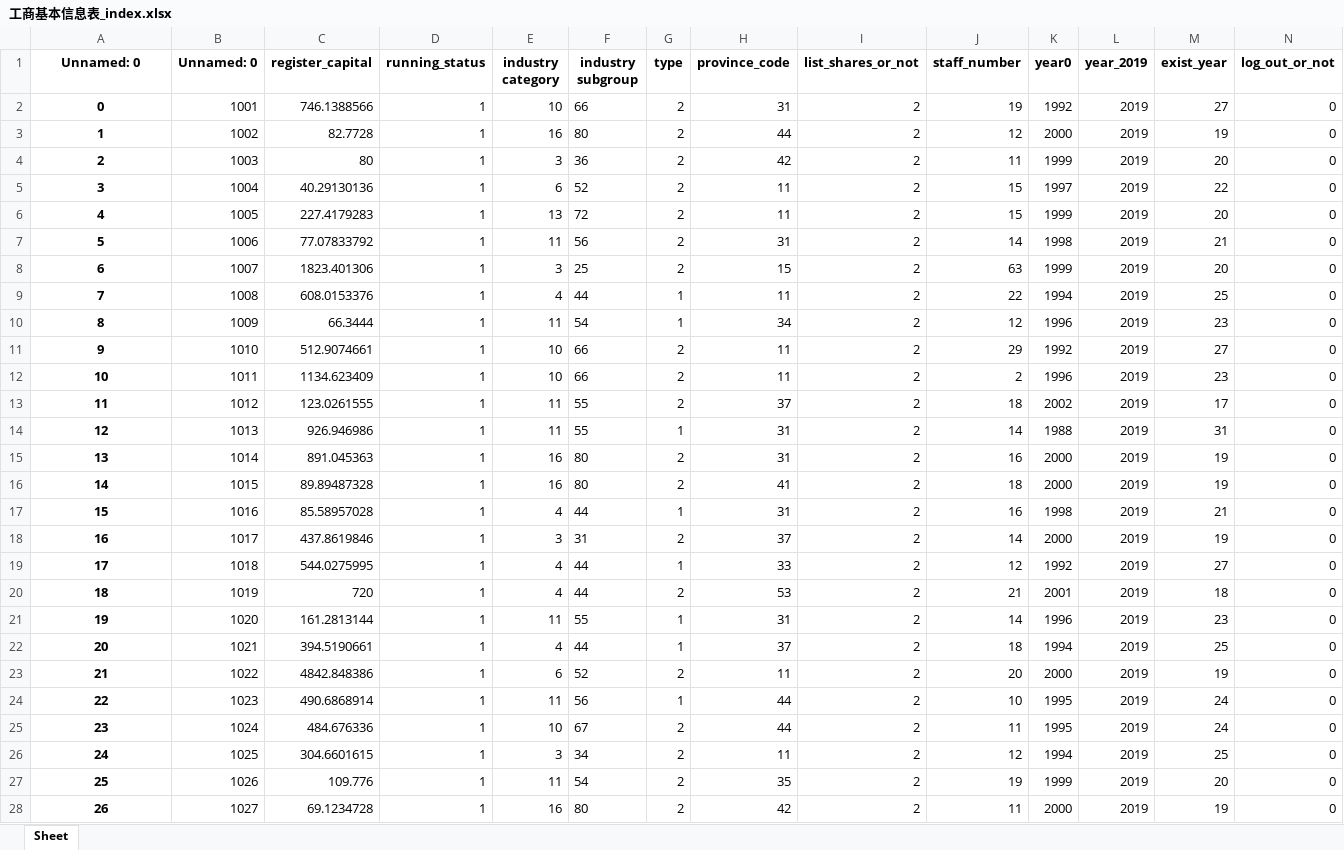
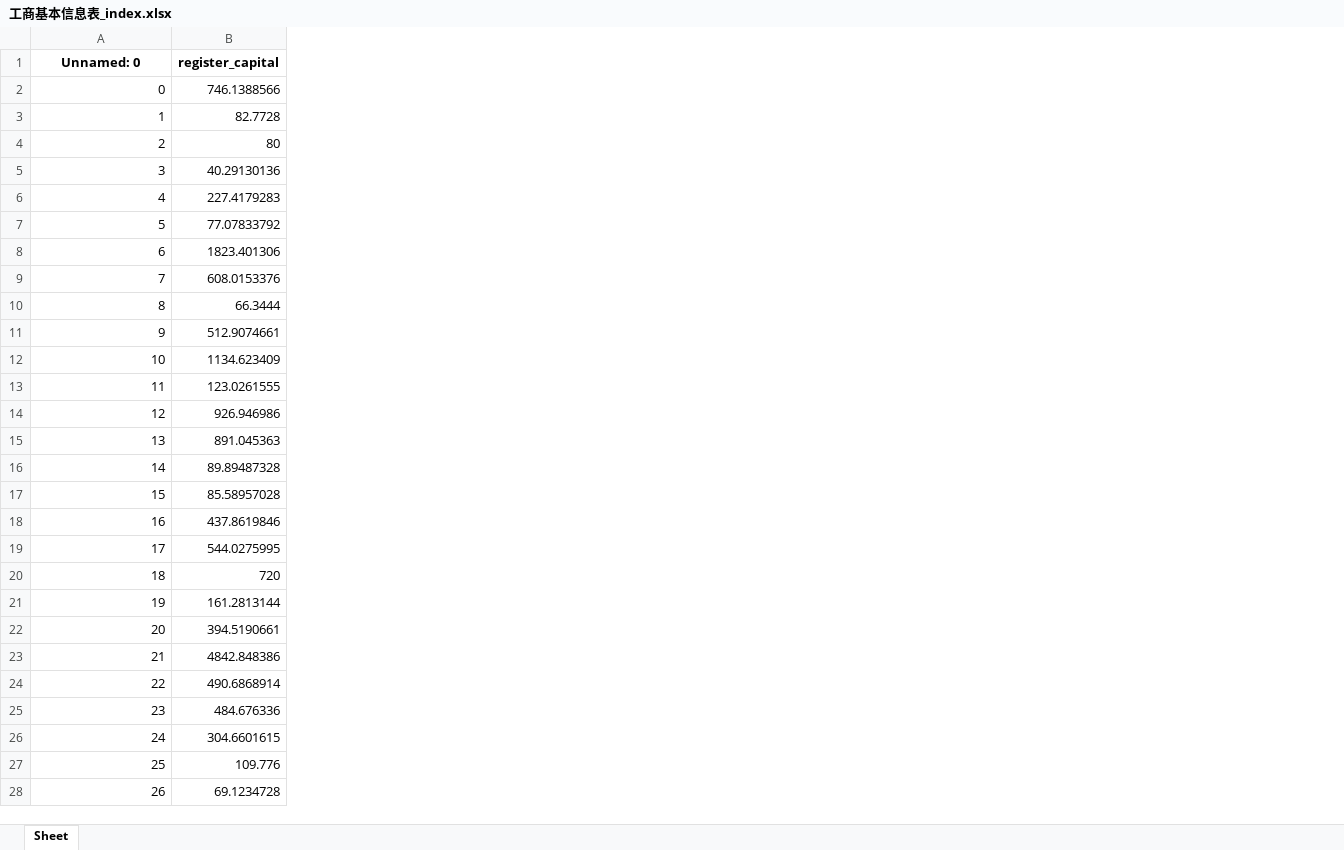
Before and after one commit to BarryZM/BFSUIEEEISIWorldCup, an Excel workbook: data/processed_data/corporation_index/工商基本信息表_index.xlsx, sheet Sheet, drawn as a sheet; only a part is shown; values as stored, in another font and other column widths than the file's, no borders; the diff covers the shown part only; the diff names each change by its address in the sheet, - before the commit and + after, or states it on an @@ line.

```diff
--- a/data/processed_data/corporation_index/工商基本信息表_index.xlsx (sheet Sheet)
+++ b/data/processed_data/corporation_index/工商基本信息表_index.xlsx (sheet Sheet)
-column B (Unnamed: 0), rows 2-28: 1001 | 1002 | 1003 | 1004 | 1005 | 1006 | 1007 | 1008 | 1009 | 1010 | 1011 | 1012 | 1013 | 1014 | 1015 | 1016 | 1017 | 1018 | 1019 | 1020 | 1021 | 1022 | 1023 | 1024 | 1025 | 1026 | 1027
-column D (running_status), rows 2-28: all 1
-column E (industry category), rows 2-28: 10 | 16 | 3 | 6 | 13 | 11 | 3 | 4 | 11 | 10 | 10 | 11 | 11 | 16 | 16 | 4 | 3 | 4 | 4 | 11 | 4 | 6 | 11 | 10 | 3 | 11 | 16
-column F (industry subgroup), rows 2-28: 66 | 80 | 36 | 52 | 72 | 56 | 25 | 44 | 54 | 66 | 66 | 55 | 55 | 80 | 80 | 44 | 31 | 44 | 44 | 55 | 44 | 52 | 56 | 67 | 34 | 54 | 80
-column G (type), rows 2-28: 2 | 2 | 2 | 2 | 2 | 2 | 2 | 1 | 1 | 2 | 2 | 2 | 1 | 2 | 2 | 1 | 2 | 1 | 2 | 1 | 1 | 2 | 1 | 2 | 2 | 2 | 2
-column H (province_code), rows 2-28: 31 | 44 | 42 | 11 | 11 | 31 | 15 | 11 | 34 | 11 | 11 | 37 | 31 | 31 | 41 | 31 | 37 | 33 | 53 | 31 | 37 | 11 | 44 | 44 | 11 | 35 | 42
-column I (list_shares_or_not), rows 2-28: all 2
-column J (staff_number), rows 2-28: 19 | 12 | 11 | 15 | 15 | 14 | 63 | 22 | 12 | 29 | 2 | 18 | 14 | 16 | 18 | 16 | 14 | 12 | 21 | 14 | 18 | 20 | 10 | 11 | 12 | 19 | 11
-column K (year0), rows 2-28: 1992 | 2000 | 1999 | 1997 | 1999 | 1998 | 1999 | 1994 | 1996 | 1992 | 1996 | 2002 | 1988 | 2000 | 2000 | 1998 | 2000 | 1992 | 2001 | 1996 | 1994 | 2000 | 1995 | 1995 | 1994 | 1999 | 2000
-column L (year_2019), rows 2-28: all 2019
-column M (exist_year), rows 2-28: 27 | 19 | 20 | 22 | 20 | 21 | 20 | 25 | 23 | 27 | 23 | 17 | 31 | 19 | 19 | 21 | 19 | 27 | 18 | 23 | 25 | 19 | 24 | 24 | 25 | 20 | 19
-column N (log_out_or_not), rows 2-28: all 0
@@ A2:A28 bold: on → off, alignment: center → right @@
```
Also changed, not shown: cell formats elsewhere in this sheet, data/processed_data/corporation_index/一般纳税人_index.xlsx, data/processed_data/corporation_index/债券信息_index.xlsx, 8 other files.
